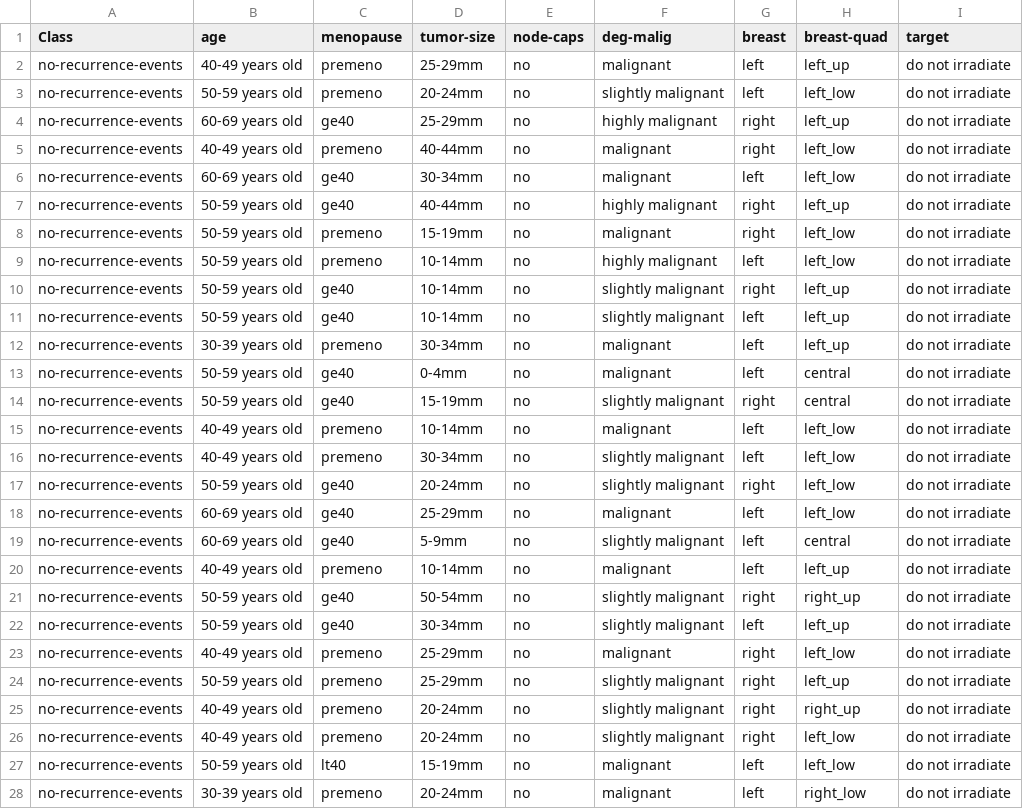
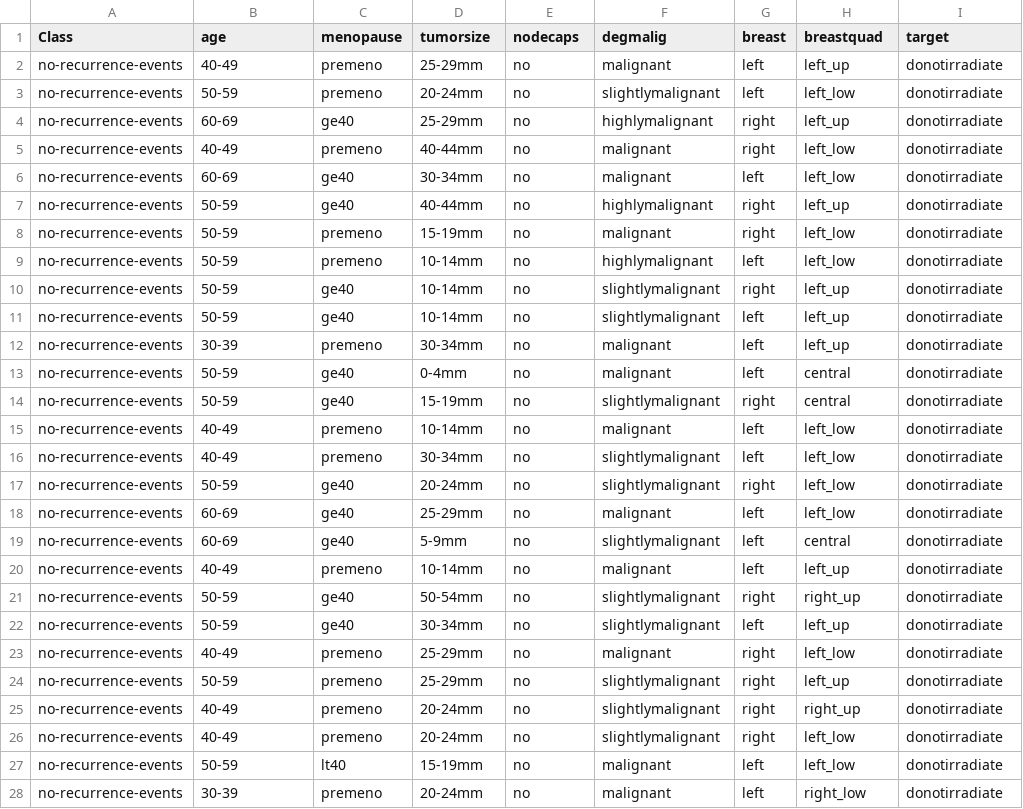
Before and after one commit to marcoz10/DataMining_GroupProject, a CSV file: Two_dudes_project/data/cancer.csv, drawn as a sheet; only a part is shown; the diff covers the shown part only.

Commit message:
Changed Column Names

```diff
--- a/Two_dudes_project/data/cancer.csv
+++ b/Two_dudes_project/data/cancer.csv
@@ -1,28 +1,28 @@
-Class,age,menopause, tumor-size,node-caps,deg-malig,breast,breast-quad,target
-no-recurrence-events,40-49 years old,premeno,25-29mm,no,malignant,left,left_up,do not irradiate
-no-recurrence-events,50-59 years old,premeno,20-24mm,no,slightly malignant,left,left_low,do not irradiate
-no-recurrence-events,60-69 years old,ge40,25-29mm,no,highly malignant,right,left_up,do not irradiate
-no-recurrence-events,40-49 years old,premeno,40-44mm,no,malignant,right,left_low,do not irradiate
-no-recurrence-events,60-69 years old,ge40,30-34mm,no,malignant,left,left_low,do not irradiate
-no-recurrence-events,50-59 years old,ge40,40-44mm,no,highly malignant,right,left_up,do not irradiate
-no-recurrence-events,50-59 years old,premeno,15-19mm,no,malignant,right,left_low,do not irradiate
-no-recurrence-events,50-59 years old,premeno,10-14mm,no,highly malignant,left,left_low,do not irradiate
-no-recurrence-events,50-59 years old,ge40,10-14mm,no,slightly malignant,right,left_up,do not irradiate
-no-recurrence-events,50-59 years old,ge40,10-14mm,no,slightly malignant,left,left_up,do not irradiate
-no-recurrence-events,30-39 years old,premeno,30-34mm,no,malignant,left,left_up,do not irradiate
-no-recurrence-events,50-59 years old,ge40,0-4mm,no,malignant,left,central,do not irradiate
-no-recurrence-events,50-59 years old,ge40,15-19mm,no,slightly malignant,right,central,do not irradiate
-no-recurrence-events,40-49 years old,premeno,10-14mm,no,malignant,left,left_low,do not irradiate
-no-recurrence-events,40-49 years old,premeno,30-34mm,no,slightly malignant,left,left_low,do not irradiate
-no-recurrence-events,50-59 years old,ge40,20-24mm,no,slightly malignant,right,left_low,do not irradiate
-no-recurrence-events,60-69 years old,ge40,25-29mm,no,malignant,left,left_low,do not irradiate
-no-recurrence-events,60-69 years old,ge40,5-9mm,no,slightly malignant,left,central,do not irradiate
-no-recurrence-events,40-49 years old,premeno,10-14mm,no,malignant,left,left_up,do not irradiate
-no-recurrence-events,50-59 years old,ge40,50-54mm,no,slightly malignant,right,right_up,do not irradiate
-no-recurrence-events,50-59 years old,ge40,30-34mm,no,slightly malignant,left,left_up,do not irradiate
-no-recurrence-events,40-49 years old,premeno,25-29mm,no,malignant,right,left_low,do not irradiate
-no-recurrence-events,50-59 years old,premeno,25-29mm,no,slightly malignant,right,left_up,do not irradiate
-no-recurrence-events,40-49 years old,premeno,20-24mm,no,slightly malignant,right,right_up,do not irradiate
-no-recurrence-events,40-49 years old,premeno,20-24mm,no,slightly malignant,right,left_low,do not irradiate
-no-recurrence-events,50-59 years old,lt40,15-19mm,no,malignant,left,left_low,do not irradiate
-no-recurrence-events,30-39 years old,premeno,20-24mm,no,malignant,left,right_low,do not irradiate
+Class,age,menopause,tumorsize,nodecaps,degmalig,breast,breastquad,target
+no-recurrence-events,40-49,premeno,25-29mm,no,malignant,left,left_up,donotirradiate
+no-recurrence-events,50-59,premeno,20-24mm,no,slightlymalignant,left,left_low,donotirradiate
+no-recurrence-events,60-69,ge40,25-29mm,no,highlymalignant,right,left_up,donotirradiate
+no-recurrence-events,40-49,premeno,40-44mm,no,malignant,right,left_low,donotirradiate
+no-recurrence-events,60-69,ge40,30-34mm,no,malignant,left,left_low,donotirradiate
+no-recurrence-events,50-59,ge40,40-44mm,no,highlymalignant,right,left_up,donotirradiate
+no-recurrence-events,50-59,premeno,15-19mm,no,malignant,right,left_low,donotirradiate
+no-recurrence-events,50-59,premeno,10-14mm,no,highlymalignant,left,left_low,donotirradiate
+no-recurrence-events,50-59,ge40,10-14mm,no,slightlymalignant,right,left_up,donotirradiate
+no-recurrence-events,50-59,ge40,10-14mm,no,slightlymalignant,left,left_up,donotirradiate
+no-recurrence-events,30-39,premeno,30-34mm,no,malignant,left,left_up,donotirradiate
+no-recurrence-events,50-59,ge40,0-4mm,no,malignant,left,central,donotirradiate
+no-recurrence-events,50-59,ge40,15-19mm,no,slightlymalignant,right,central,donotirradiate
+no-recurrence-events,40-49,premeno,10-14mm,no,malignant,left,left_low,donotirradiate
+no-recurrence-events,40-49,premeno,30-34mm,no,slightlymalignant,left,left_low,donotirradiate
+no-recurrence-events,50-59,ge40,20-24mm,no,slightlymalignant,right,left_low,donotirradiate
+no-recurrence-events,60-69,ge40,25-29mm,no,malignant,left,left_low,donotirradiate
+no-recurrence-events,60-69,ge40,5-9mm,no,slightlymalignant,left,central,donotirradiate
+no-recurrence-events,40-49,premeno,10-14mm,no,malignant,left,left_up,donotirradiate
+no-recurrence-events,50-59,ge40,50-54mm,no,slightlymalignant,right,right_up,donotirradiate
+no-recurrence-events,50-59,ge40,30-34mm,no,slightlymalignant,left,left_up,donotirradiate
+no-recurrence-events,40-49,premeno,25-29mm,no,malignant,right,left_low,donotirradiate
+no-recurrence-events,50-59,premeno,25-29mm,no,slightlymalignant,right,left_up,donotirradiate
+no-recurrence-events,40-49,premeno,20-24mm,no,slightlymalignant,right,right_up,donotirradiate
+no-recurrence-events,40-49,premeno,20-24mm,no,slightlymalignant,right,left_low,donotirradiate
+no-recurrence-events,50-59,lt40,15-19mm,no,malignant,left,left_low,donotirradiate
+no-recurrence-events,30-39,premeno,20-24mm,no,malignant,left,right_low,donotirradiate
```
Also changed, not shown: 45 edited cells elsewhere in this file.
